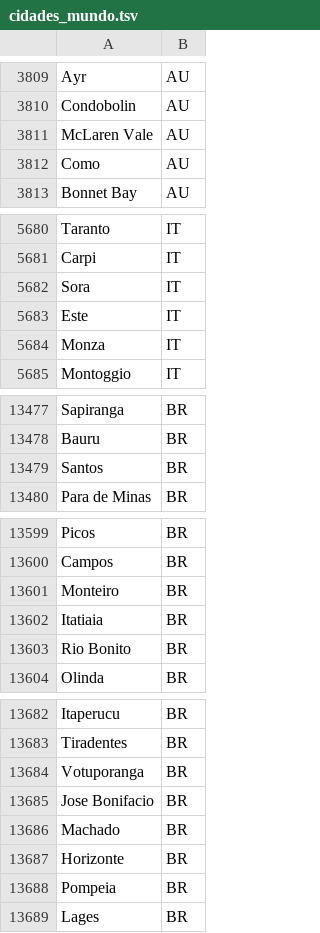
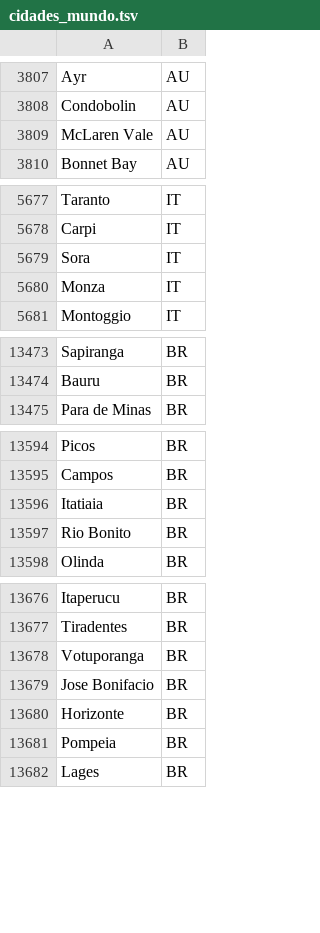
Before and after one commit to ricardoasilva92/Recolha-e-Processamento-de-Noticias, a TSV file: nomes_e_palavras/cidades_mundo.tsv, drawn as a sheet; only a part is shown, gaps mark what is left out; the diff covers the shown part only.

```diff
--- a/nomes_e_palavras/cidades_mundo.tsv
+++ b/nomes_e_palavras/cidades_mundo.tsv
@@ -3811,3 +3809,2 @@ Condobolin	AU
 McLaren Vale	AU
-Como	AU
 Bonnet Bay	AU
@@ -5682,3 +5679,2 @@ Carpi	IT
 Sora	IT
-Este	IT
 Monza	IT
@@ -13478,3 +13474,2 @@ Sapiranga	BR
 Bauru	BR
-Santos	BR
 Para de Minas	BR
@@ -13600,3 +13595,2 @@ Picos	BR
 Campos	BR
-Monteiro	BR
 Itatiaia	BR
@@ -13685,3 +13679,2 @@ Votuporanga	BR
 Jose Bonifacio	BR
-Machado	BR
 Horizonte	BR
```
Also changed, not shown: 1 added row, 27 removed rows and 4 edited cells elsewhere in this file, nomes_e_palavras/apelidos.tsv, nomes_e_palavras/nomes_proprios.tsv, 4 other files.
